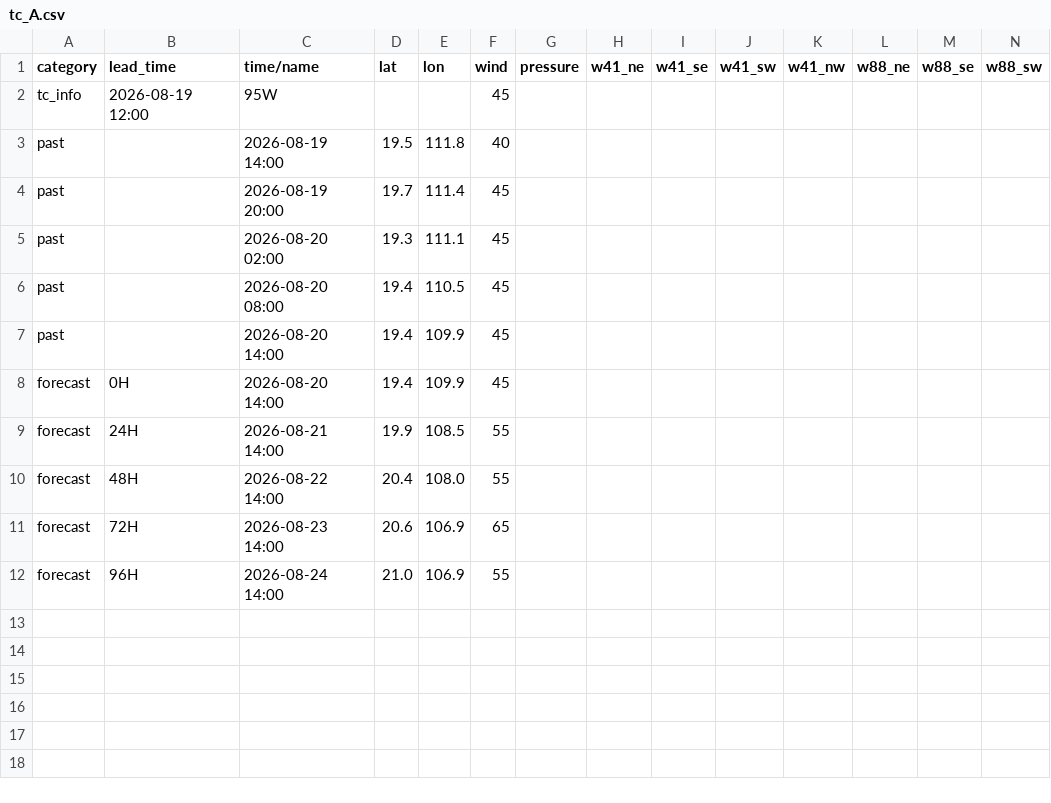
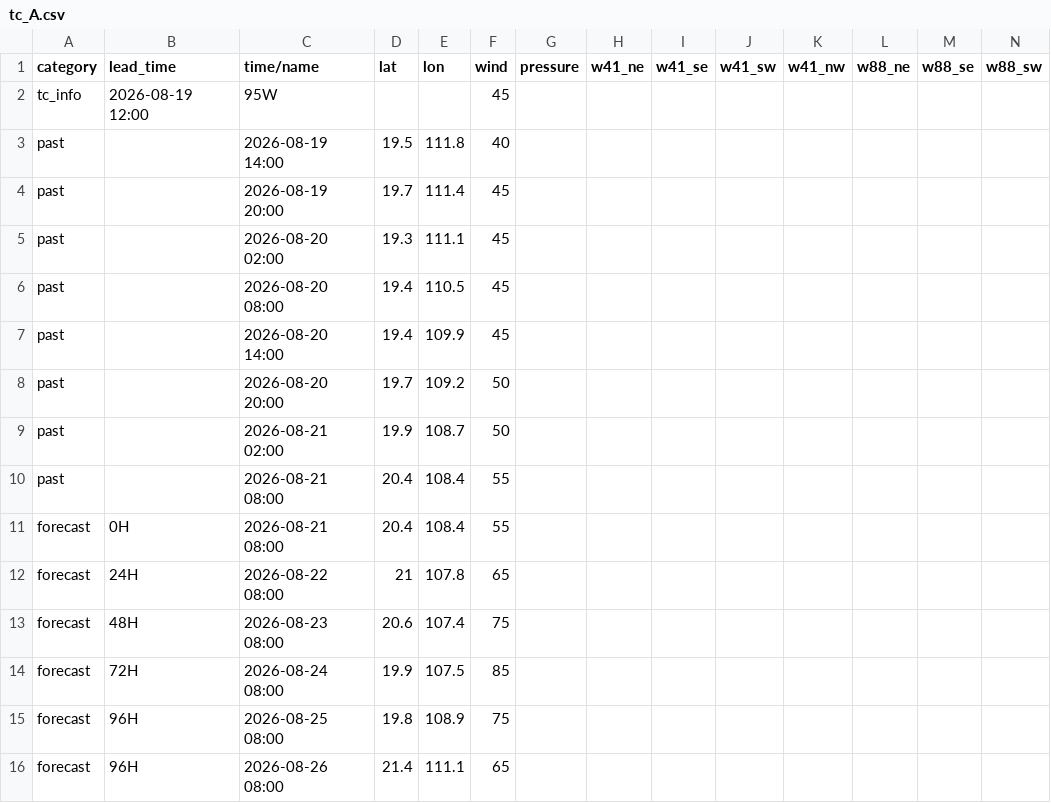
Before and after one commit to macaosso/MSSOweb, a CSV file: tc_A.csv, drawn as a sheet; only a part is shown; addresses are those after the commit; rows hold the shown columns only; the diff names each change by its address in the sheet, - before the commit and + after, or states it on an @@ line.

Commit message:
Update tc_A.csv with new past and forecast data

```diff
--- a/tc_A.csv
+++ b/tc_A.csv
+row 8: past |  | 2026-08-20 20:00 | 19.7 | 109.2 | 50
+row 9: past |  | 2026-08-21 02:00 | 19.9 | 108.7 | 50
+row 10: past |  | 2026-08-21 08:00 | 20.4 | 108.4 | 55
-C11 (time/name): 2026-08-20 14:00
+C11 (time/name): 2026-08-21 08:00
-D11 (lat): 19.4
+D11 (lat): 20.4
-E11 (lon): 109.9
+E11 (lon): 108.4
-F11 (wind): 45
+F11 (wind): 55
-C12 (time/name): 2026-08-21 14:00
+C12 (time/name): 2026-08-22 08:00
-D12 (lat): 19.9
+D12 (lat): 21
-E12 (lon): 108.5
+E12 (lon): 107.8
-F12 (wind): 55
+F12 (wind): 65
-C13 (time/name): 2026-08-22 14:00
+C13 (time/name): 2026-08-23 08:00
-D13 (lat): 20.4
+D13 (lat): 20.6
-E13 (lon): 108.0
+E13 (lon): 107.4
-F13 (wind): 55
+F13 (wind): 75
-C14 (time/name): 2026-08-23 14:00
+C14 (time/name): 2026-08-24 08:00
-D14 (lat): 20.6
+D14 (lat): 19.9
-E14 (lon): 106.9
+E14 (lon): 107.5
-F14 (wind): 65
+F14 (wind): 85
-C15 (time/name): 2026-08-24 14:00
+C15 (time/name): 2026-08-25 08:00
-D15 (lat): 21.0
+D15 (lat): 19.8
-E15 (lon): 106.9
+E15 (lon): 108.9
-F15 (wind): 55
+F15 (wind): 75
+row 16: forecast | 96H | 2026-08-26 08:00 | 21.4 | 111.1 | 65
```
